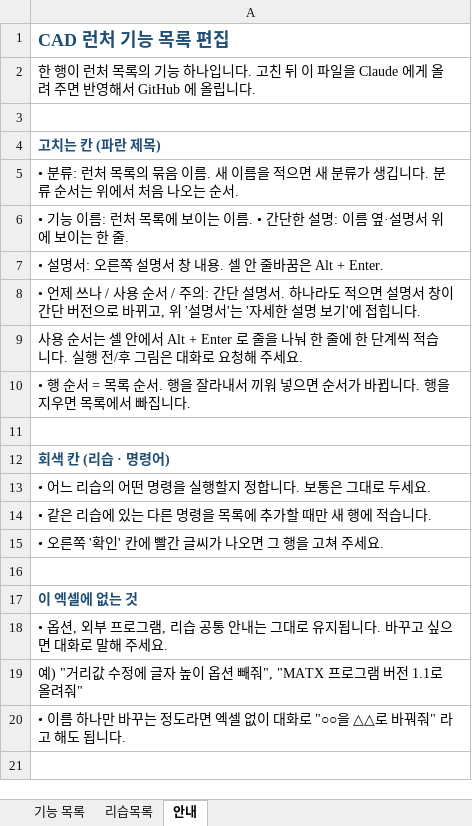
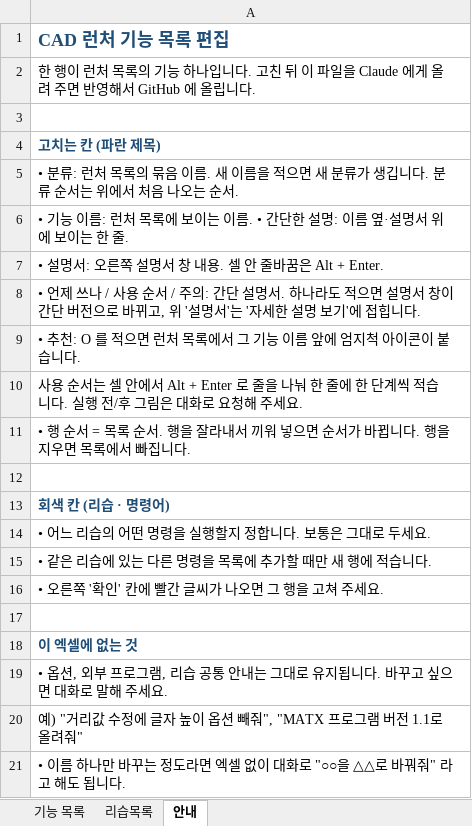
Before and after one commit to hsb6582/cad-launcher, an Excel workbook: dev/catalog.xlsx, sheet 안내, drawn as a sheet; values as stored, in another font and other column widths than the file's, no borders; the diff names each change by its address in the sheet, - before the commit and + after, or states it on an @@ line.

```diff
--- a/dev/catalog.xlsx (sheet 안내)
+++ b/dev/catalog.xlsx (sheet 안내)
+row 9: • 추천: O 를 적으면 런처 목록에서 그 기능 이름 앞에 엄지척 아이콘이 붙습니다.
```
Also changed, not shown: sheet 기능 목록, 12 other files.
